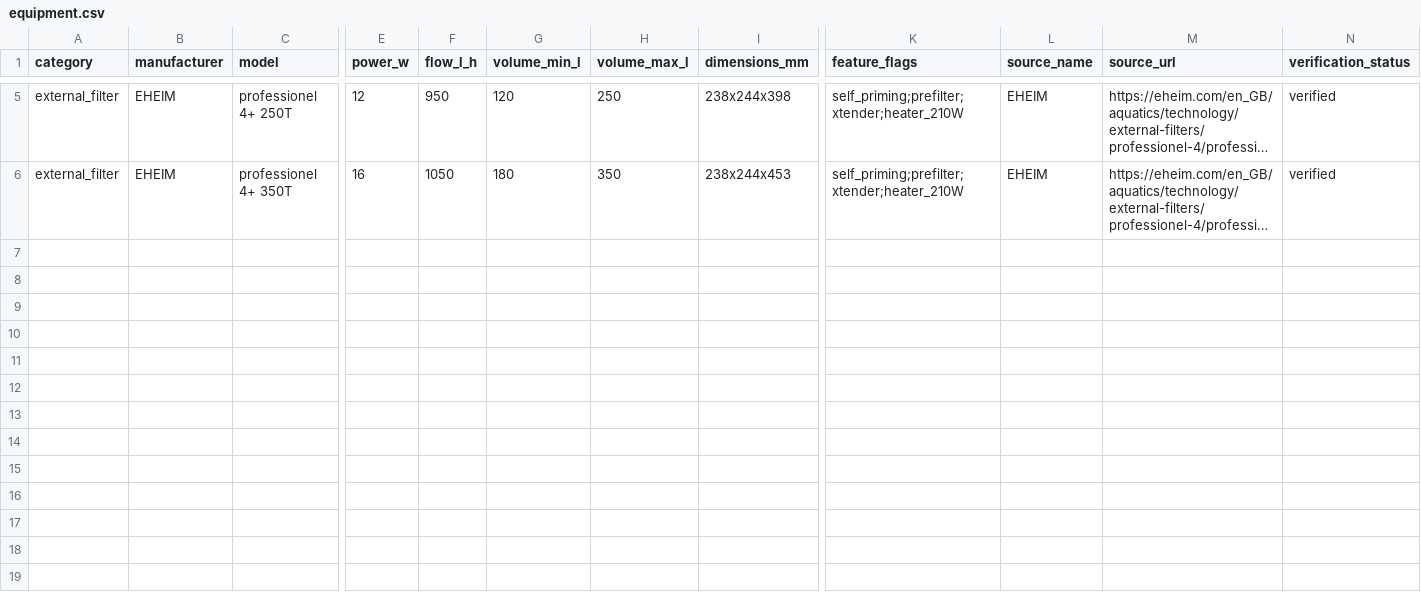
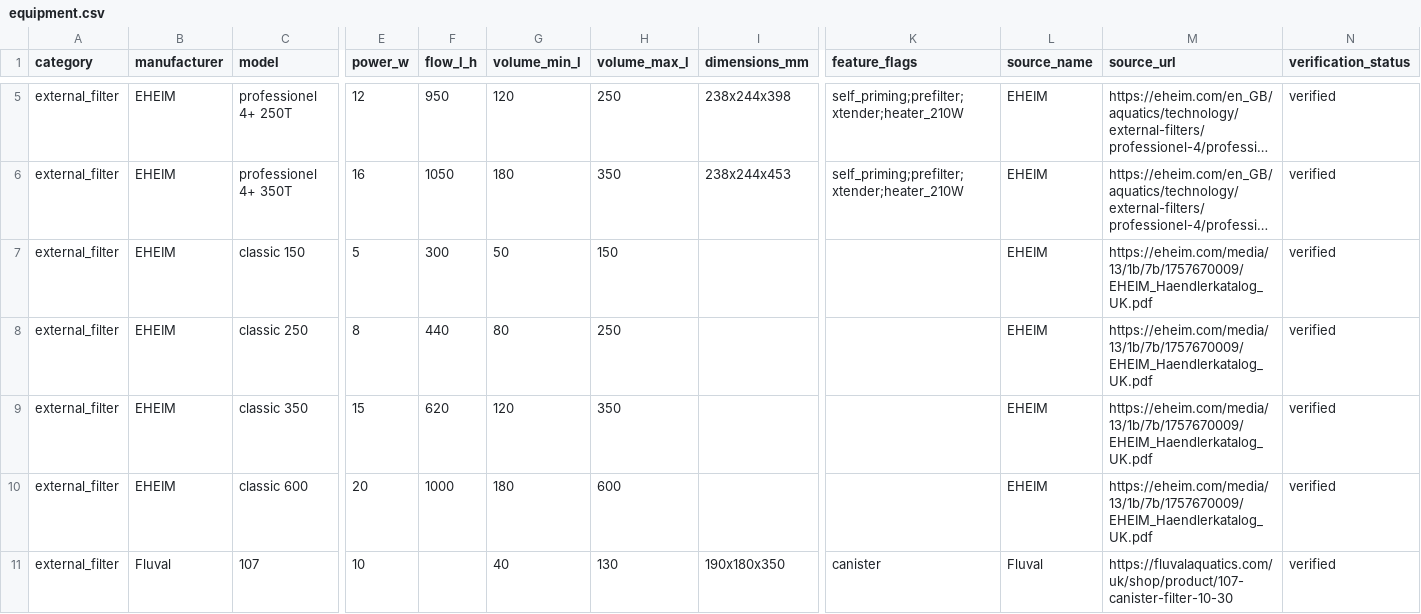
Before and after one commit to rescueslovakia-ctrl/duoakva-diary, a CSV file: catalog-prep/data/equipment.csv, drawn as a sheet; only a part is shown, gaps mark what is left out; long unchanged cells end in …; rows hold the shown columns only; the diff covers the shown part only; the diff names each change by its address in the sheet, - before the commit and + after, or states it on an @@ line.

Commit message:
Expand verified equipment catalog

```diff
--- a/catalog-prep/data/equipment.csv
+++ b/catalog-prep/data/equipment.csv
+row 7: external_filter | EHEIM | classic 150 | 5 | 300 | 50 | 150 |  |  | EHEIM | https://eheim.com/media/13/1b/7b/1757670009/EHEIM_Haendlerkatalog_UK.pdf | verified
+row 8: external_filter | EHEIM | classic 250 | 8 | 440 | 80 | 250 |  |  | EHEIM | https://eheim.com/media/13/1b/7b/1757670009/EHEIM_Haendlerkatalog_UK.pdf | verified
+row 9: external_filter | EHEIM | classic 350 | 15 | 620 | 120 | 350 |  |  | EHEIM | https://eheim.com/media/13/1b/7b/1757670009/EHEIM_Haendlerkatalog_UK.pdf | verified
+row 10: external_filter | EHEIM | classic 600 | 20 | 1000 | 180 | 600 |  |  | EHEIM | https://eheim.com/media/13/1b/7b/1757670009/EHEIM_Haendlerkatalog_UK.pdf | verified
+row 11: external_filter | Fluval | 107 | 10 |  | 40 | 130 | 190x180x350 | canister | Fluval | https://fluvalaquatics.com/uk/shop/product/107-canister-filter-10-30 | verified
```
Also changed, not shown: 4 added rows elsewhere in this file.
